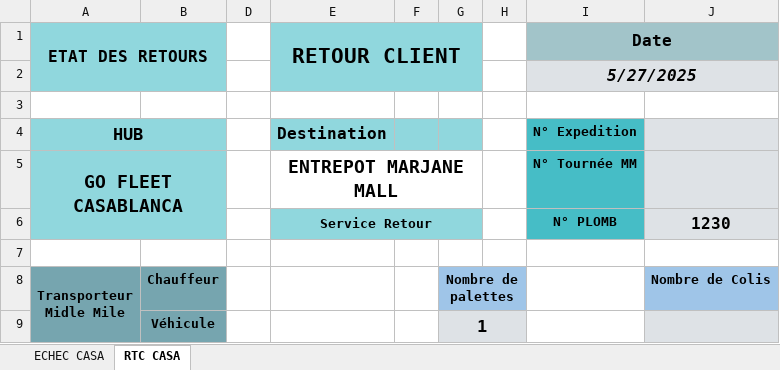
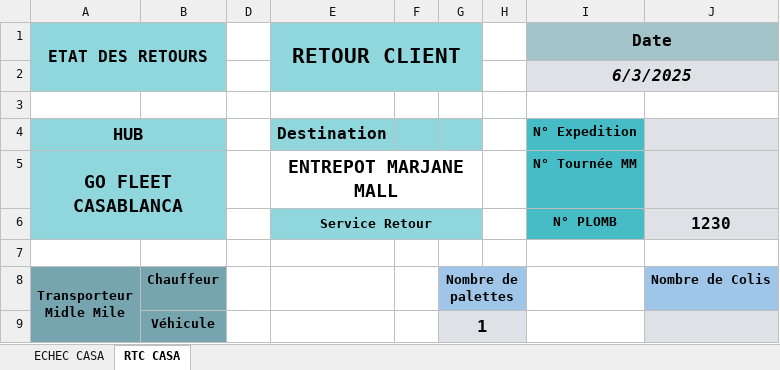
Before and after one commit to shadowofleaf96/GoFleet-Enhancer, an Excel workbook: dummy-content/ECHEC-RETOUR_CLIENT-CASABLANCA.xlsx, sheet RTC CASA, drawn as a sheet; only a part is shown; values as stored, in another font and other column widths than the file's, no borders; conditional formats not drawn; the diff names each change by its address in the sheet, - before the commit and + after, or states it on an @@ line.

```diff
--- a/dummy-content/ECHEC-RETOUR_CLIENT-CASABLANCA.xlsx (sheet RTC CASA)
+++ b/dummy-content/ECHEC-RETOUR_CLIENT-CASABLANCA.xlsx (sheet RTC CASA)
-I2 (Date): 5/27/2025
+I2 (Date): 6/3/2025
```
Also changed, not shown: sheet ECHEC CASA, 6 other files.
